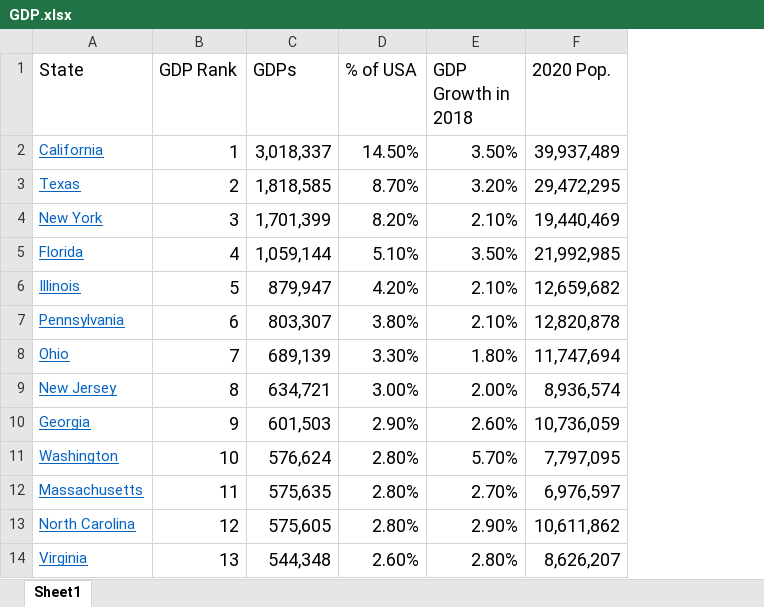
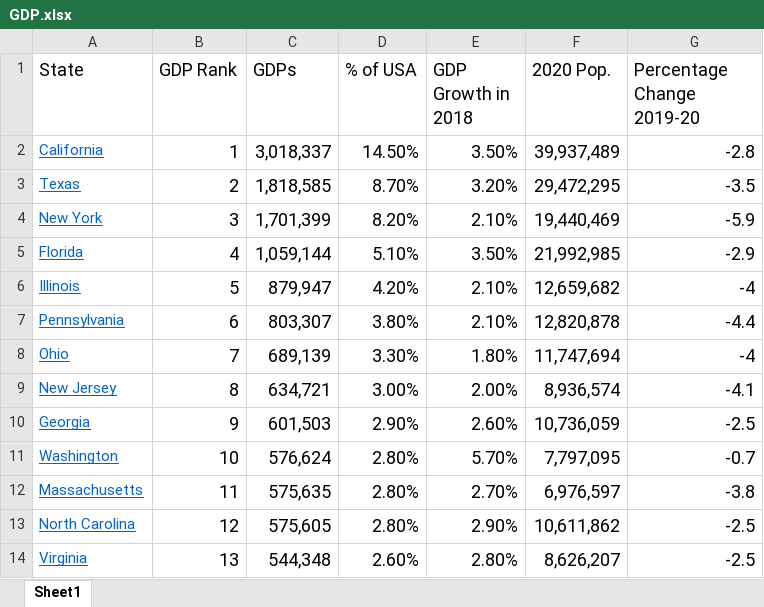
Before and after one commit to satunr/COVID-19, an Excel workbook: US-COVID-Dataset/source/GDP.xlsx, sheet Sheet1, drawn as a sheet; only a part is shown; values as stored, in another font and other column widths than the file's, no borders; the diff names each change by its address in the sheet, - before the commit and + after, or states it on an @@ line.

Commit message:
Add files via upload

```diff
--- a/US-COVID-Dataset/source/GDP.xlsx (sheet Sheet1)
+++ b/US-COVID-Dataset/source/GDP.xlsx (sheet Sheet1)
+column G (Percentage Change 2019-20), rows 2-14: -2.8 | -3.5 | -5.9 | -2.9 | -4 | -4.4 | -4 | -4.1 | -2.5 | -0.7 | -3.8 | -2.5 | -2.5
```
